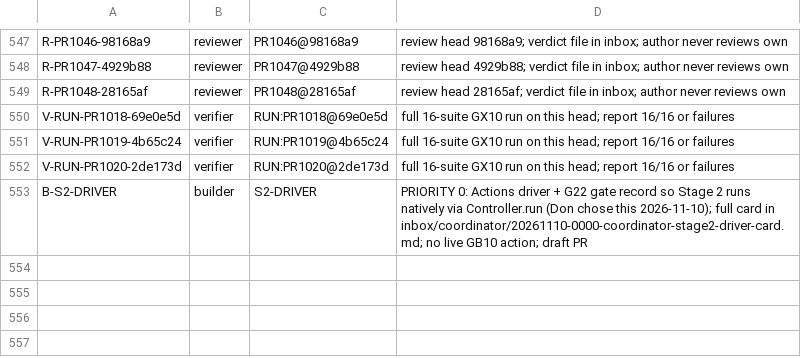
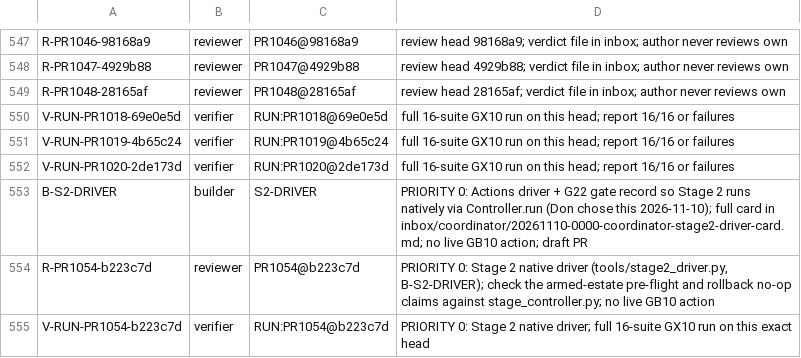
Before and after one commit to SpinStateLabs/field-platform, a TSV file: comms/WORKLIST.tsv, drawn as a sheet; only a part is shown, gaps mark what is left out.

Commit message:
comms: review + GX10 run rows for PR 1054 (Stage 2 driver)

```diff
--- a/comms/WORKLIST.tsv
+++ b/comms/WORKLIST.tsv
@@ -553 +553,3 @@ V-RUN-PR1020-2de173d	verifier	RUN:PR1020@2de173d	full 16-suite GX10 run on this
 B-S2-DRIVER	builder	S2-DRIVER	PRIORITY 0: Actions driver + G22 gate record so Stage 2 runs natively via Controller.run (Don chose this 2026-11-10); full card in inbox/coordinator/20261110-0000-coordinator-stage2-driver-card.md; no live GB10 action; draft PR
+R-PR1054-b223c7d	reviewer	PR1054@b223c7d	PRIORITY 0: Stage 2 native driver (tools/stage2_driver.py, B-S2-DRIVER); check the armed-estate pre-flight and rollback no-op claims against stage_controller.py; no live GB10 action
+V-RUN-PR1054-b223c7d	verifier	RUN:PR1054@b223c7d	PRIORITY 0: Stage 2 native driver; full 16-suite GX10 run on this exact head
```
